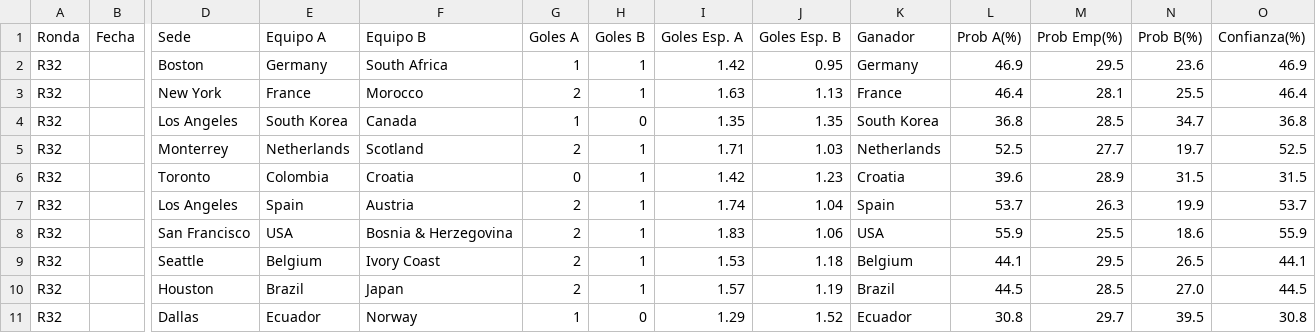
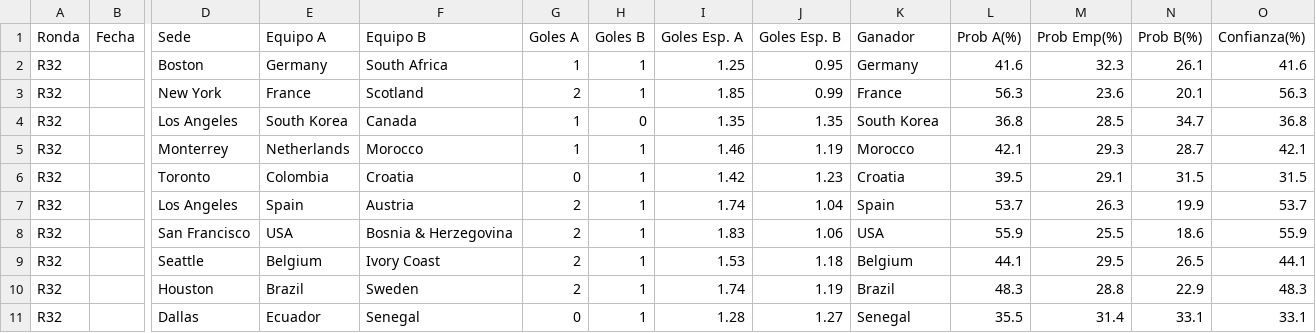
Before and after one commit to lucasjch/resultados-mundial, a CSV file: prode_mundial/output/eliminatorias.csv, drawn as a sheet; only a part is shown, gaps mark what is left out; removed rows and columns are numbered as before the commit, all else as after; rows hold the shown columns only; the diff covers the shown part only; the diff names each change by its address in the sheet, - before the commit and + after, or states it on an @@ line.

```diff
--- a/prode_mundial/output/eliminatorias.csv
+++ b/prode_mundial/output/eliminatorias.csv
-I2 (Goles Esp. A): 1.42
+I2 (Goles Esp. A): 1.25
-L2 (Prob A(%)): 46.9
+L2 (Prob A(%)): 41.6
-M2 (Prob Emp(%)): 29.5
+M2 (Prob Emp(%)): 32.3
-N2 (Prob B(%)): 23.6
+N2 (Prob B(%)): 26.1
-O2 (Confianza(%)): 46.9
+O2 (Confianza(%)): 41.6
-F3 (Equipo B): Morocco
+F3 (Equipo B): Scotland
-I3 (Goles Esp. A): 1.63
+I3 (Goles Esp. A): 1.85
-J3 (Goles Esp. B): 1.13
+J3 (Goles Esp. B): 0.99
-L3 (Prob A(%)): 46.4
+L3 (Prob A(%)): 56.3
-M3 (Prob Emp(%)): 28.1
+M3 (Prob Emp(%)): 23.6
-N3 (Prob B(%)): 25.5
+N3 (Prob B(%)): 20.1
-O3 (Confianza(%)): 46.4
+O3 (Confianza(%)): 56.3
-F5 (Equipo B): Scotland
+F5 (Equipo B): Morocco
-G5 (Goles A): 2
+G5 (Goles A): 1
-I5 (Goles Esp. A): 1.71
+I5 (Goles Esp. A): 1.46
-J5 (Goles Esp. B): 1.03
+J5 (Goles Esp. B): 1.19
-K5 (Ganador): Netherlands
+K5 (Ganador): Morocco
-L5 (Prob A(%)): 52.5
+L5 (Prob A(%)): 42.1
-M5 (Prob Emp(%)): 27.7
+M5 (Prob Emp(%)): 29.3
-N5 (Prob B(%)): 19.7
+N5 (Prob B(%)): 28.7
-O5 (Confianza(%)): 52.5
+O5 (Confianza(%)): 42.1
-L6 (Prob A(%)): 39.6
+L6 (Prob A(%)): 39.5
-M6 (Prob Emp(%)): 28.9
+M6 (Prob Emp(%)): 29.1
-F10 (Equipo B): Japan
+F10 (Equipo B): Sweden
-I10 (Goles Esp. A): 1.57
+I10 (Goles Esp. A): 1.74
-L10 (Prob A(%)): 44.5
+L10 (Prob A(%)): 48.3
-M10 (Prob Emp(%)): 28.5
+M10 (Prob Emp(%)): 28.8
-N10 (Prob B(%)): 27.0
+N10 (Prob B(%)): 22.9
-O10 (Confianza(%)): 44.5
+O10 (Confianza(%)): 48.3
-row 11: R32 |  | Dallas | Ecuador | Norway | 1 | 0 | 1.29 | 1.52 | Ecuador | 30.8 | 29.7 | 39.5 | 30.8
+row 11: R32 |  | Dallas | Ecuador | Senegal | 0 | 1 | 1.28 | 1.27 | Senegal | 35.5 | 31.4 | 33.1 | 33.1
```
Also changed, not shown: 72 edited cells elsewhere in this file, prode_mundial/output/fase_grupos.csv, prode_mundial/output/prode_completo.csv, 12 other files.
